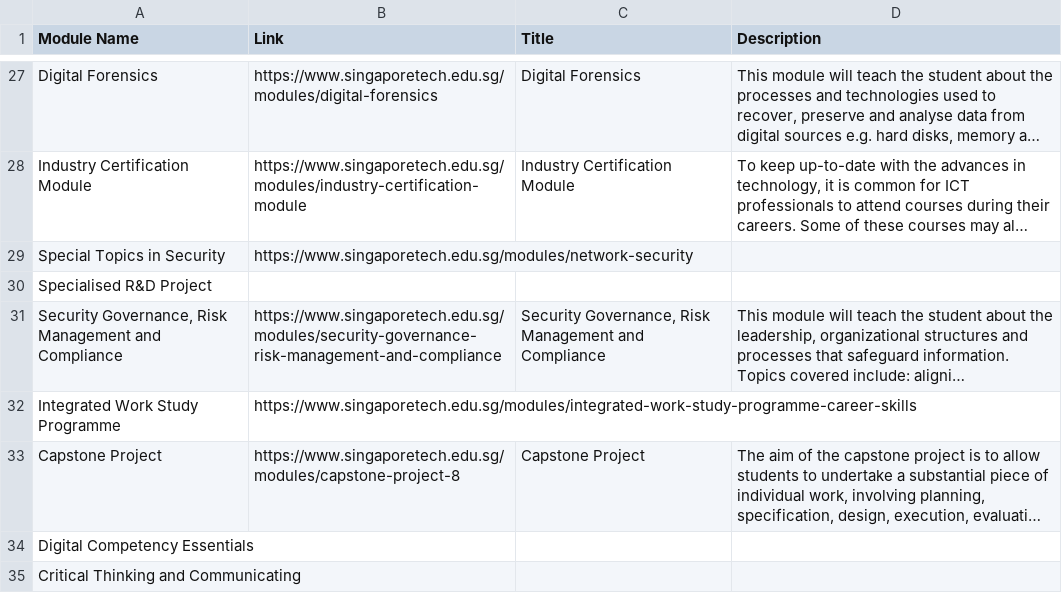
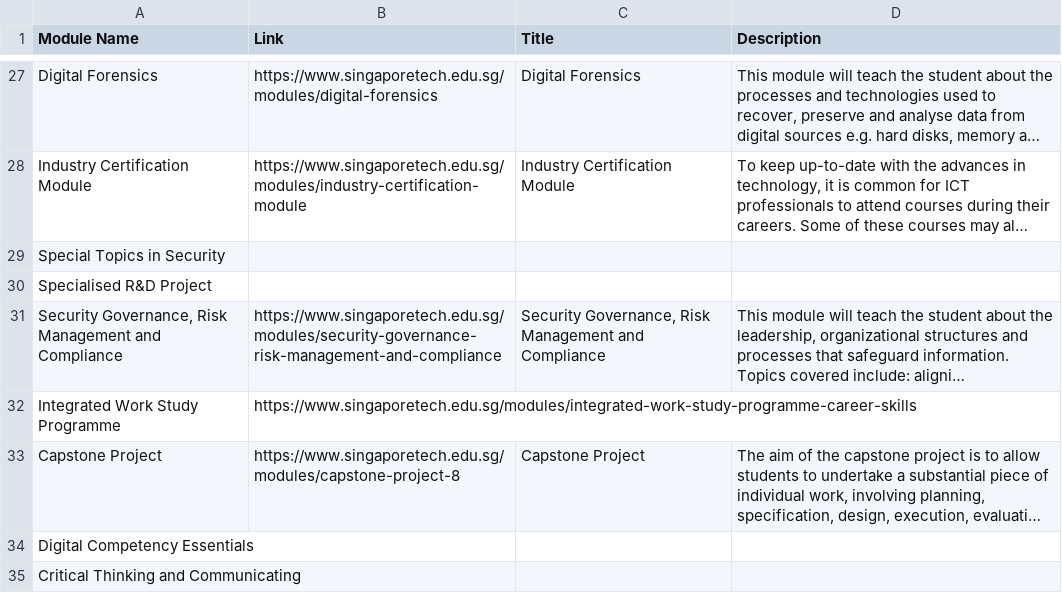
Before and after one commit to kxnjo/inf1002-job-analytics, a CSV file: sit_crawler/data/Information and Communications Technology (Information Security).csv, drawn as a sheet; only a part is shown, gaps mark what is left out; long unchanged cells end in …; the diff names each change by its address in the sheet, - before the commit and + after, or states it on an @@ line.

```diff
--- a/sit_crawler/data/Information and Communications Technology (Information Security).csv
+++ b/sit_crawler/data/Information and Communications Technology (Information Security).csv
-B29 (Link): https://www.singaporetech.edu.sg/modules/network-security
+B29 (Link): (empty)
```
Also changed, not shown: sit_crawler/data/Information and Communications Technology (Software Engineering).csv, 46 other files.
